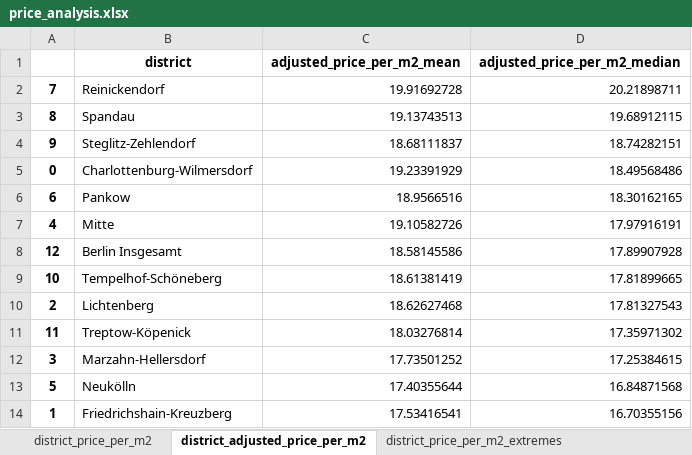
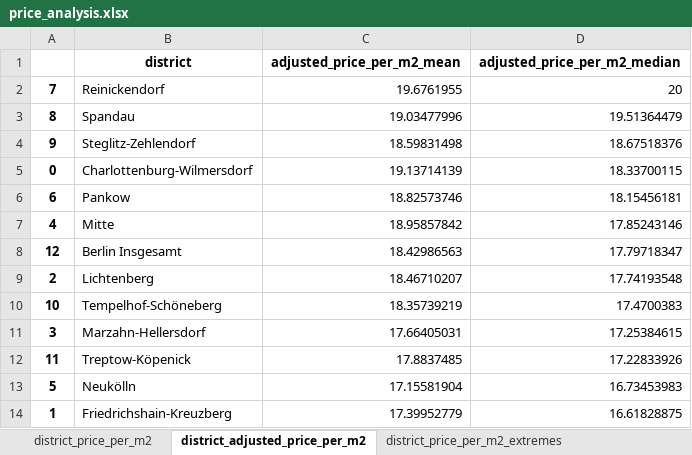
Before and after one commit to pascals00/WG-Gesucht, an Excel workbook: DataAnalysis/Data/output/price_analysis.xlsx, sheet district_adjusted_price_per_m2, drawn as a sheet; values as stored, in another font and other column widths than the file's, no borders; removed rows and columns are numbered as before the commit, all else as after; the diff names each change by its address in the sheet, - before the commit and + after, or states it on an @@ line.

```diff
--- a/DataAnalysis/Data/output/price_analysis.xlsx (sheet district_adjusted_price_per_m2)
+++ b/DataAnalysis/Data/output/price_analysis.xlsx (sheet district_adjusted_price_per_m2)
-C2 (adjusted_price_per_m2_mean): 19.91692728
+C2 (adjusted_price_per_m2_mean): 19.6761955
-D2 (adjusted_price_per_m2_median): 20.21898711
+D2 (adjusted_price_per_m2_median): 20
-C3 (adjusted_price_per_m2_mean): 19.13743513
+C3 (adjusted_price_per_m2_mean): 19.03477996
-D3 (adjusted_price_per_m2_median): 19.68912115
+D3 (adjusted_price_per_m2_median): 19.51364479
-C4 (adjusted_price_per_m2_mean): 18.68111837
+C4 (adjusted_price_per_m2_mean): 18.59831498
-D4 (adjusted_price_per_m2_median): 18.74282151
+D4 (adjusted_price_per_m2_median): 18.67518376
-C5 (adjusted_price_per_m2_mean): 19.23391929
+C5 (adjusted_price_per_m2_mean): 19.13714139
-D5 (adjusted_price_per_m2_median): 18.49568486
+D5 (adjusted_price_per_m2_median): 18.33700115
-C6 (adjusted_price_per_m2_mean): 18.9566516
+C6 (adjusted_price_per_m2_mean): 18.82573746
-D6 (adjusted_price_per_m2_median): 18.30162165
+D6 (adjusted_price_per_m2_median): 18.15456181
-C7 (adjusted_price_per_m2_mean): 19.10582726
+C7 (adjusted_price_per_m2_mean): 18.95857842
-D7 (adjusted_price_per_m2_median): 17.97916191
+D7 (adjusted_price_per_m2_median): 17.85243146
-C8 (adjusted_price_per_m2_mean): 18.58145586
+C8 (adjusted_price_per_m2_mean): 18.42986563
-D8 (adjusted_price_per_m2_median): 17.89907928
+D8 (adjusted_price_per_m2_median): 17.79718347
-row 9: 10 | Tempelhof-Schöneberg | 18.61381419 | 17.81899665
-C9 (adjusted_price_per_m2_mean): 18.62627468
+C9 (adjusted_price_per_m2_mean): 18.46710207
-D9 (adjusted_price_per_m2_median): 17.81327543
+D9 (adjusted_price_per_m2_median): 17.74193548
-row 11: 11 | Treptow-Köpenick | 18.03276814 | 17.35971302
+row 10: 10 | Tempelhof-Schöneberg | 18.35739219 | 17.4700383
-C11 (adjusted_price_per_m2_mean): 17.73501252
+C11 (adjusted_price_per_m2_mean): 17.66405031
+row 12: 11 | Treptow-Köpenick | 17.8837485 | 17.22833926
-C13 (adjusted_price_per_m2_mean): 17.40355644
+C13 (adjusted_price_per_m2_mean): 17.15581904
-D13 (adjusted_price_per_m2_median): 16.84871568
+D13 (adjusted_price_per_m2_median): 16.73453983
-C14 (adjusted_price_per_m2_mean): 17.53416541
+C14 (adjusted_price_per_m2_mean): 17.39952779
-D14 (adjusted_price_per_m2_median): 16.70355156
+D14 (adjusted_price_per_m2_median): 16.61828875
```
Also changed, not shown: sheet Price Comparison, sheet district_price_per_m2_extremes, sheet district_price_per_m2, sheet district_adjusted_price_per_m2_extremes, DataAnalysis/Data/output/makro_analysis.xlsx, 9 other files.
